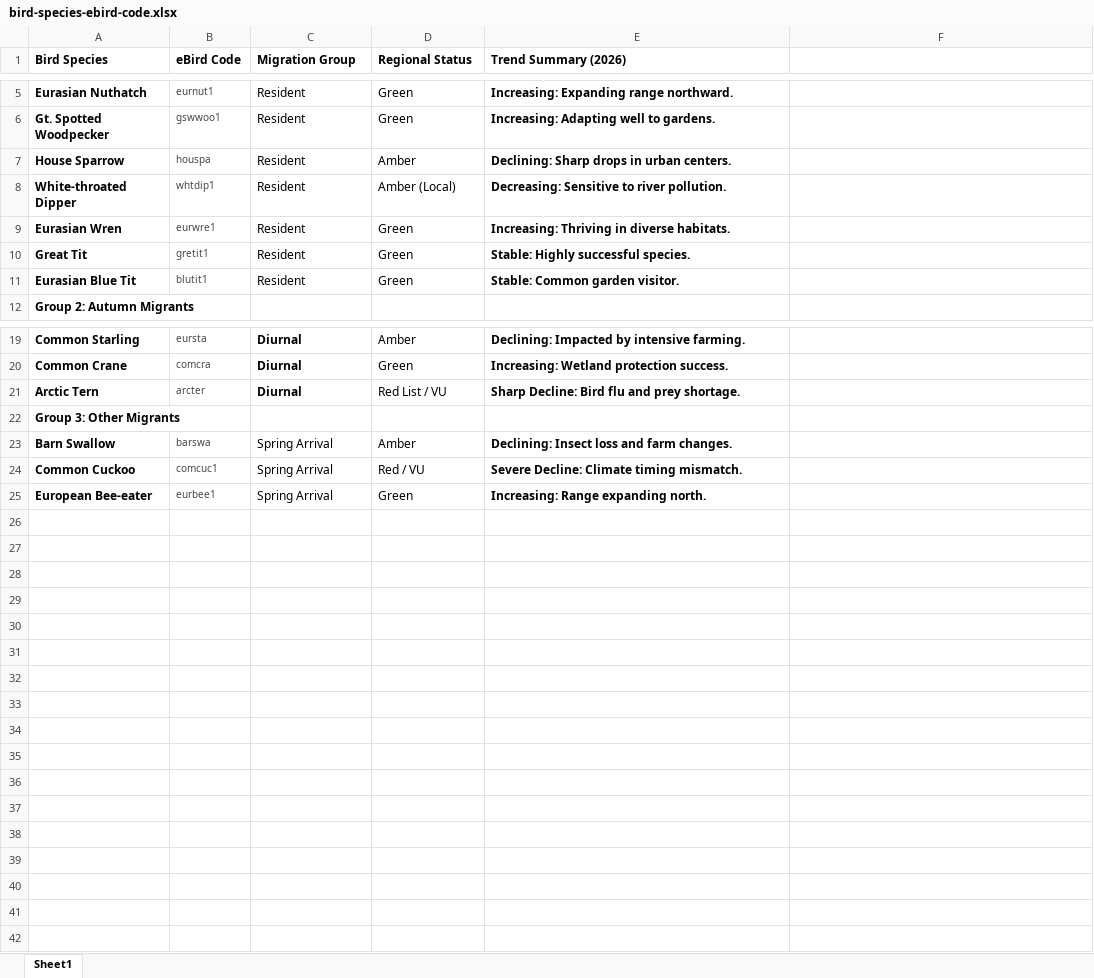
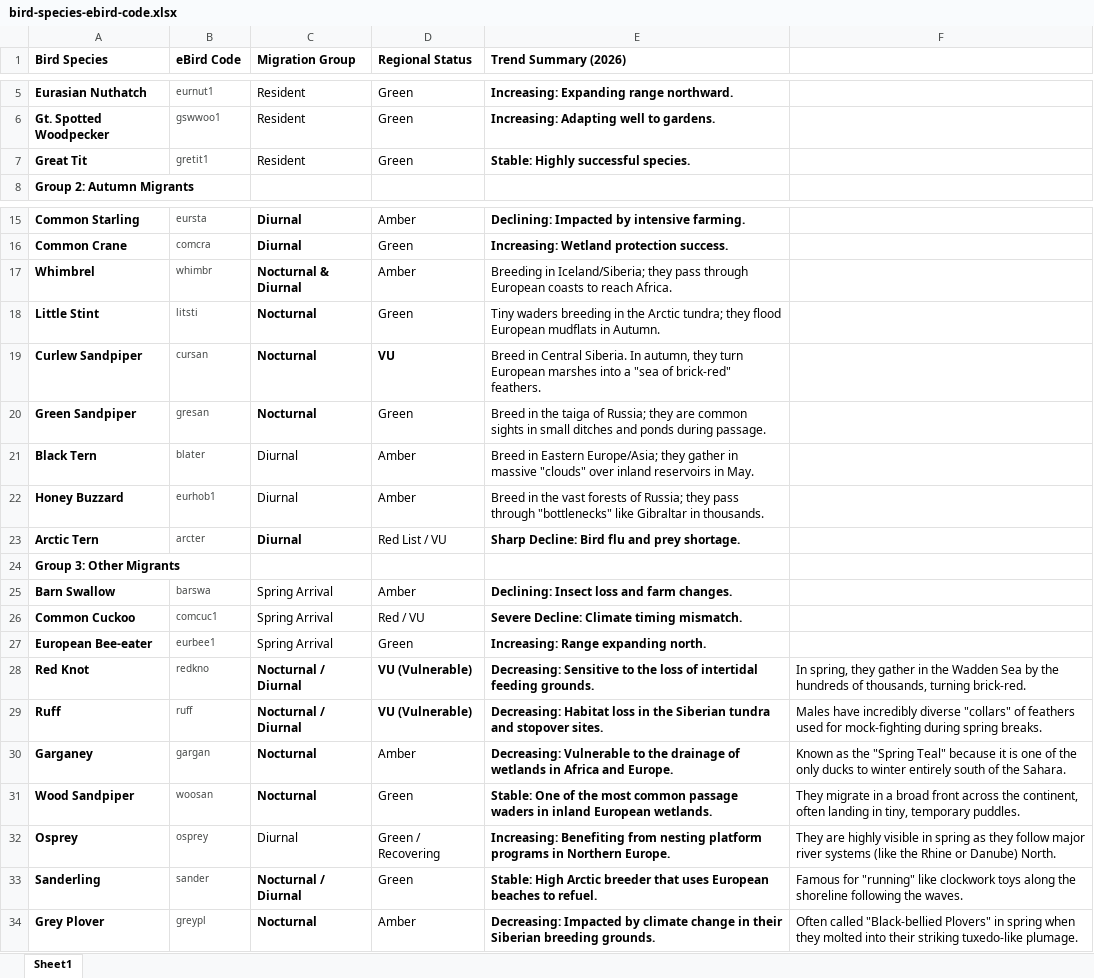
Before and after one commit to Miaaaac/ceu-ds-project-groupB-2026, an Excel workbook: datasets/bird-species-ebird-code.xlsx, sheet Sheet1, drawn as a sheet; only a part is shown, gaps mark what is left out; values as stored, in another font and other column widths than the file's, no borders; removed rows and columns are numbered as before the commit, all else as after; the diff names each change by its address in the sheet, - before the commit and + after, or states it on an @@ line.

```diff
--- a/datasets/bird-species-ebird-code.xlsx (sheet Sheet1)
+++ b/datasets/bird-species-ebird-code.xlsx (sheet Sheet1)
-row 7: House Sparrow | houspa | Resident | Amber | Declining: Sharp drops in urban centers.
-row 8: White-throated Dipper | whtdip1 | Resident | Amber (Local) | Decreasing: Sensitive to river pollution.
-row 9: Eurasian Wren | eurwre1 | Resident | Green | Increasing: Thriving in diverse habitats.
-row 11: Eurasian Blue Tit | blutit1 | Resident | Green | Stable: Common garden visitor.
+row 17: Whimbrel | whimbr | Nocturnal & Diurnal | Amber | Breeding in Iceland/Siberia; they pass through European coasts to reach Africa.
+row 18: Little Stint | litsti | Nocturnal | Green | Tiny waders breeding in the Arctic tundra; they flood European mudflats in Autumn.
+row 19: Curlew Sandpiper | cursan | Nocturnal | VU | Breed in Central Siberia. In autumn, they turn European marshes into a "sea of brick-red" feathers.
+row 20: Green Sandpiper | gresan | Nocturnal | Green | Breed in the taiga of Russia; they are common sights in small ditches and ponds during passage.
+row 21: Black Tern | blater | Diurnal | Amber | Breed in Eastern Europe/Asia; they gather in massive "clouds" over inland reservoirs in May.
+row 22: Honey Buzzard | eurhob1 | Diurnal | Amber | Breed in the vast forests of Russia; they pass through "bottlenecks" like Gibraltar in thousands.
+row 28: Red Knot | redkno | Nocturnal / Diurnal | VU (Vulnerable) | Decreasing: Sensitive to the loss of intertidal feeding grounds. | In spring, they gather in the Wadden Sea by the hundreds of thousands, turning brick-red.
+row 29: Ruff | ruff | Nocturnal / Diurnal | VU (Vulnerable) | Decreasing: Habitat loss in the Siberian tundra and stopover sites. | Males have incredibly diverse "collars" of feathers used for mock-fighting during spring breaks.
+row 30: Garganey | gargan | Nocturnal | Amber | Decreasing: Vulnerable to the drainage of wetlands in Africa and Europe. | Known as the "Spring Teal" because it is one of the only ducks to winter entirely south of the Sahara.
+row 31: Wood Sandpiper | woosan | Nocturnal | Green | Stable: One of the most common passage waders in inland European wetlands. | They migrate in a broad front across the continent, often landing in tiny, temporary puddles.
+row 32: Osprey | osprey | Diurnal | Green / Recovering | Increasing: Benefiting from nesting platform programs in Northern Europe. | They are highly visible in spring as they follow major river systems (like the Rhine or Danube) North.
+row 33: Sanderling | sander | Nocturnal / Diurnal | Green | Stable: High Arctic breeder that uses European beaches to refuel. | Famous for "running" like clockwork toys along the shoreline following the waves.
+row 34: Grey Plover | greypl | Nocturnal | Amber | Decreasing: Impacted by climate change in their Siberian breeding grounds. | Often called "Black-bellied Plovers" in spring when they molted into their striking tuxedo-like plumage.
```
Also changed, not shown: 8 other files.
